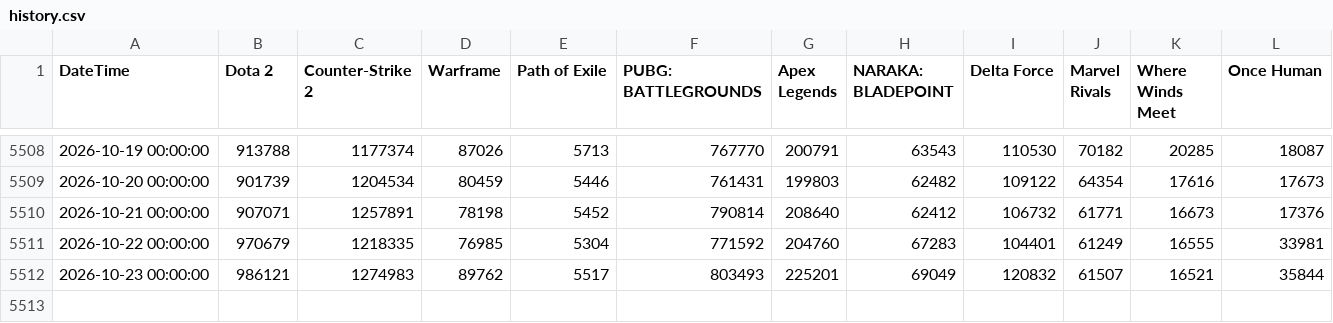
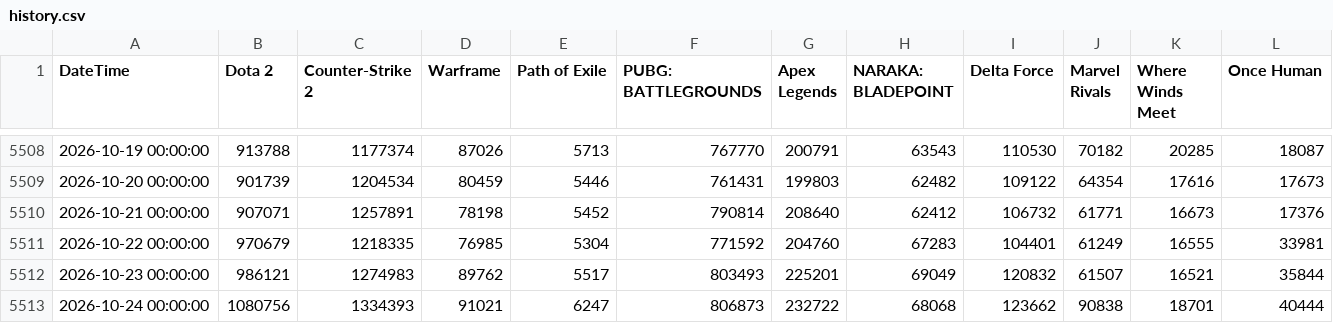
Before and after one commit to royyiyangliu/datatracker, a CSV file: data/history.csv, drawn as a sheet; only a part is shown, gaps mark what is left out; the diff names each change by its address in the sheet, - before the commit and + after, or states it on an @@ line.

```diff
--- a/data/history.csv
+++ b/data/history.csv
+row 5513: 2026-10-24 00:00:00 | 1080756 | 1334393 | 91021 | 6247 | 806873 | 232722 | 68068 | 123662 | 90838 | 18701 | 40444
```
Also changed, not shown: 1 other file.
